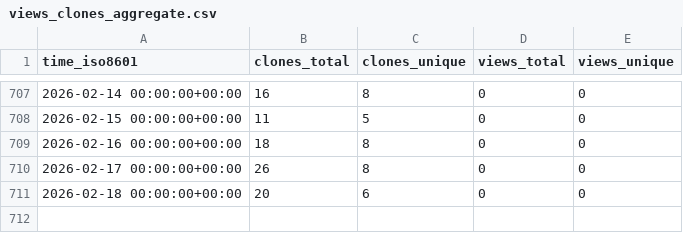
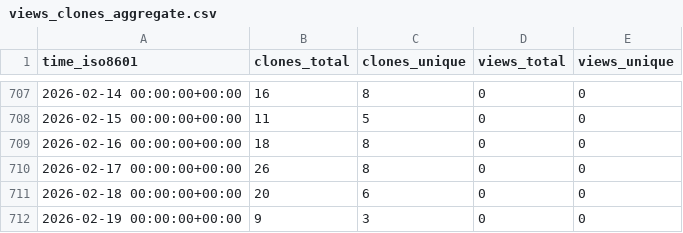
Before and after one commit to stablecaps/vimrc_setup, a CSV file: stablecaps/vimrc_setup/ghrs-data/views_clones_aggregate.csv, drawn as a sheet; only a part is shown, gaps mark what is left out; the diff names each change by its address in the sheet, - before the commit and + after, or states it on an @@ line.

```diff
--- a/stablecaps/vimrc_setup/ghrs-data/views_clones_aggregate.csv
+++ b/stablecaps/vimrc_setup/ghrs-data/views_clones_aggregate.csv
+row 712: 2026-02-19 00:00:00+00:00 | 9 | 3 | 0 | 0
```
Also changed, not shown: 1 other file.
